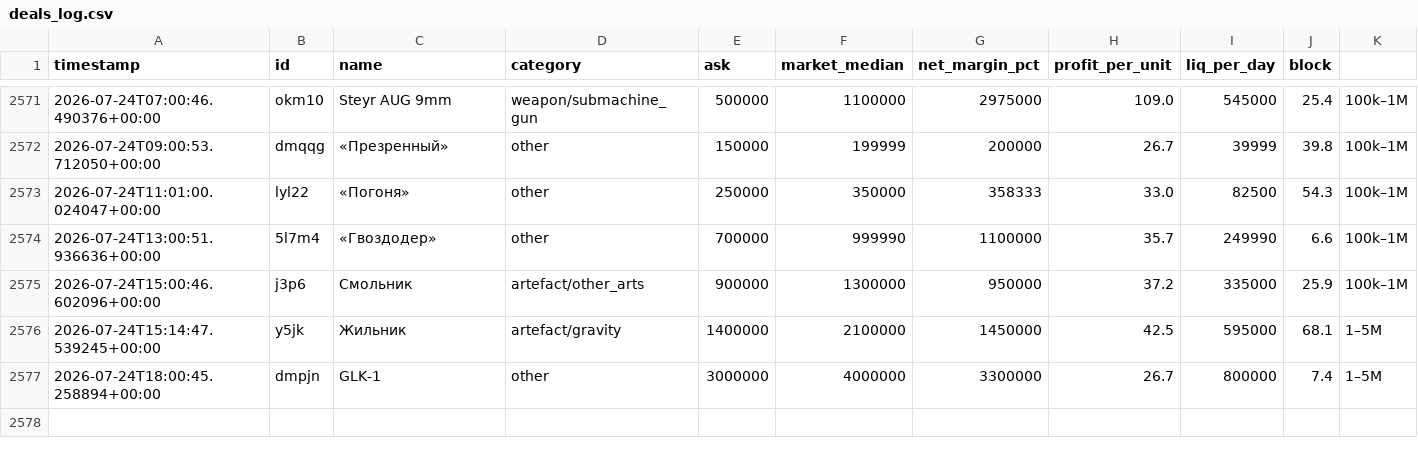
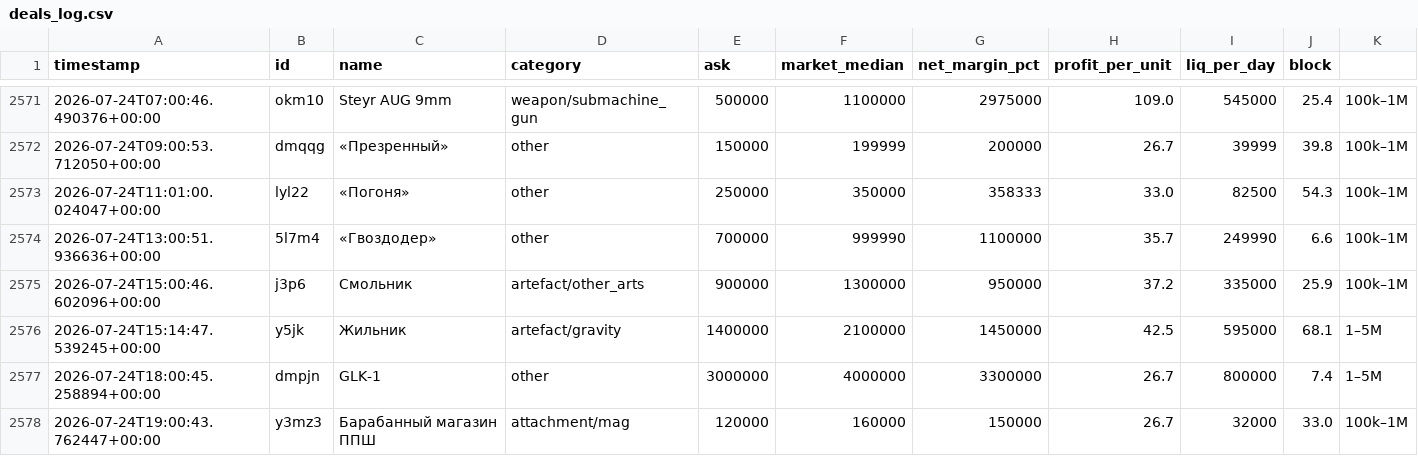
Before and after one commit to gromkyi/sz-deal-bot, a CSV file: deals_log.csv, drawn as a sheet; only a part is shown, gaps mark what is left out.

```diff
--- a/deals_log.csv
+++ b/deals_log.csv
@@ -2577 +2577,2 @@
 2026-07-24T18:00:45.258894+00:00,dmpjn,GLK-1,other,3000000,4000000,3300000,26.7,800000,7.4,1–5M
+2026-07-24T19:00:43.762447+00:00,y3mz3,Барабанный магазин ППШ,attachment/mag,120000,160000,150000,26.7,32000,33.0,100k–1M
```
Also changed, not shown: 1 other file.
